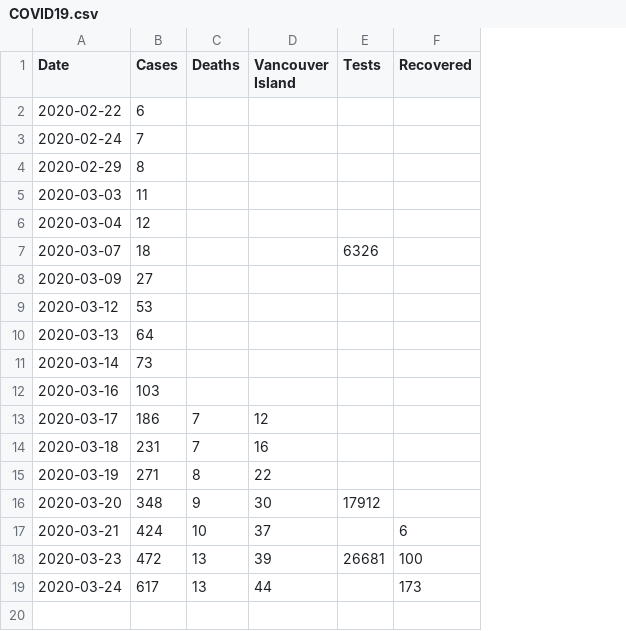
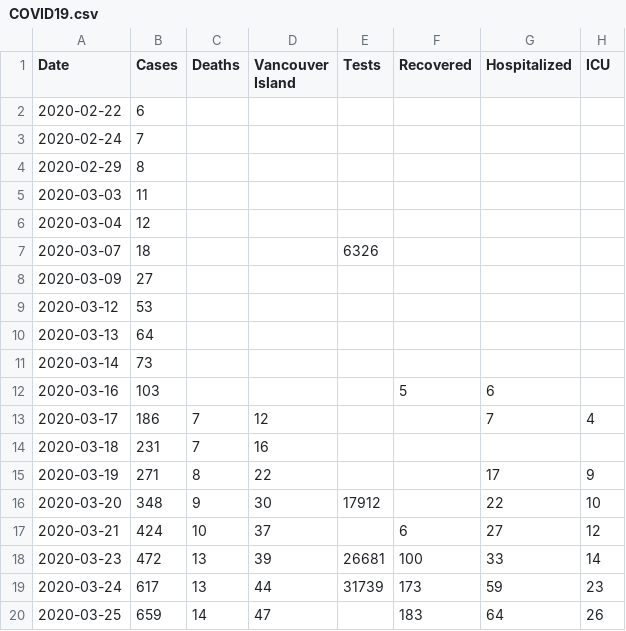
Before and after one commit to jklymak/covid19BCStats, a CSV file: COVID19.csv, drawn as a sheet; the diff names each change by its address in the sheet, - before the commit and + after, or states it on an @@ line.

```diff
--- a/COVID19.csv
+++ b/COVID19.csv
+column G (Hospitalized), rows 12-19: 6 | 7 |  | 17 | 22 | 27 | 33 | 59
+column H (ICU), rows 13-19: 4 |  | 9 | 10 | 12 | 14 | 23
-F12 (Recovered): (empty)
+F12 (Recovered): 5
-E19 (Tests): (empty)
+E19 (Tests): 31739
+row 20: 2020-03-25 | 659 | 14 | 47 |  | 183 | 64 | 26
```
Also changed, not shown: 4 other files.
